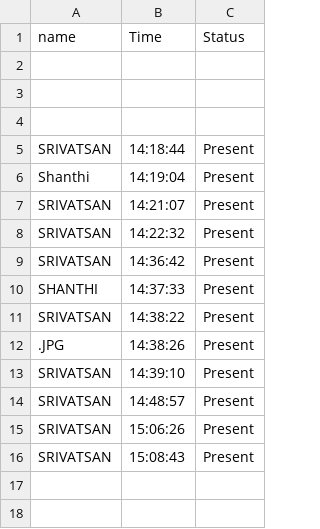
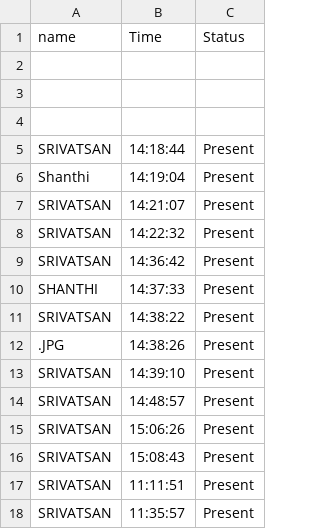
Before and after one commit to srivatsan18/Face-Recognition-IT-Dept, a CSV file: Attendance.csv, drawn as a sheet.

```diff
--- a/Attendance.csv
+++ b/Attendance.csv
@@ -16 +16,3 @@ SRIVATSAN,15:06:26,Present
 SRIVATSAN,15:08:43,Present
+SRIVATSAN,11:11:51,Present
+SRIVATSAN,11:35:57,Present
```
Also changed, not shown: 4 other files.
